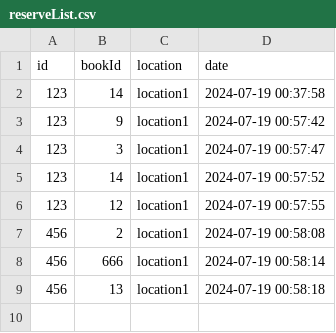
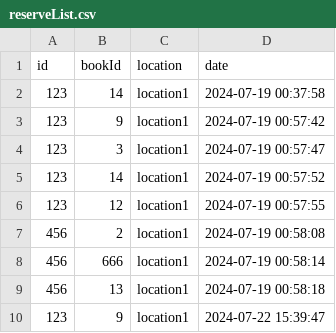
Before and after one commit to ET0735-DevOps-AIoT-AY2410/DCPE_2A_02_Group5, a CSV file: src/website/reserveList.csv, drawn as a sheet.

```diff
--- a/src/website/reserveList.csv
+++ b/src/website/reserveList.csv
@@ -9 +9,2 @@ id,bookId,location,date
 456,13,location1,2024-07-19 00:58:18
+123,9,location1,2024-07-22 15:39:47
```
Also changed, not shown: 2 other files.
